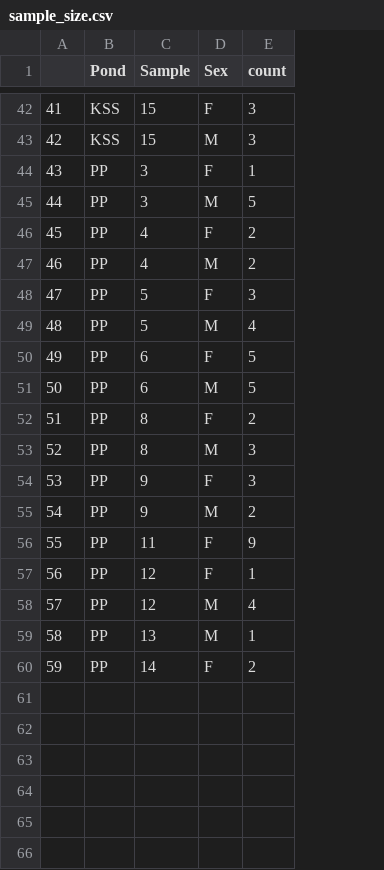
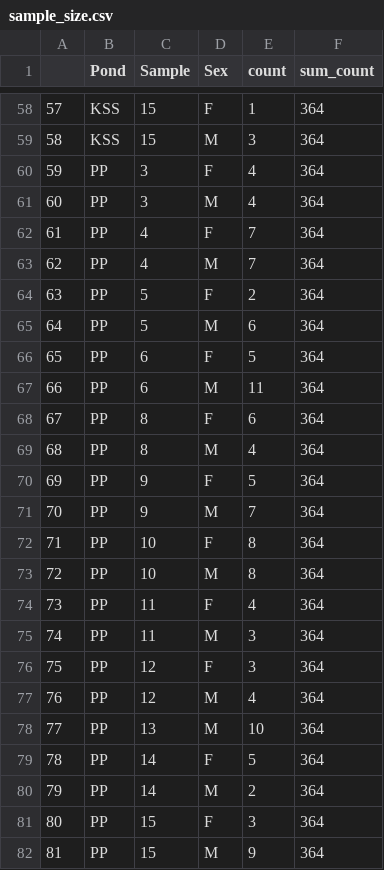
Before and after one commit to reillyoc/Pumpkinseed, a CSV file: sample_size.csv, drawn as a sheet; only a part is shown, gaps mark what is left out; addresses are those after the commit; the diff covers the shown part only; the diff names each change by its address in the sheet, - before the commit and + after, or states it on an @@ line.

```diff
--- a/sample_size.csv
+++ b/sample_size.csv
+column F (sum_count), rows 58-71: all 364; row 74: 364; rows 76-79: all 364
@@ column A renumbered between rows 11 and 79 @@
-E58 (count): 3
+E58 (count): 1
-E60 (count): 1
+E60 (count): 4
-E61 (count): 5
+E61 (count): 4
-E62:E63 (count): 2
+E62:E63 (count): 7
-E64 (count): 3
+E64 (count): 2
-E65 (count): 4
+E65 (count): 6
-E67 (count): 5
+E67 (count): 11
-E68 (count): 2
+E68 (count): 6
-E69 (count): 3
+E69 (count): 4
-E70 (count): 3
+E70 (count): 5
-E71 (count): 2
+E71 (count): 7
+row 72: 71 | PP | 10 | F | 8 | 364
+row 73: 72 | PP | 10 | M | 8 | 364
-E74 (count): 9
+E74 (count): 4
+row 75: 74 | PP | 11 | M | 3 | 364
-E76 (count): 1
+E76 (count): 3
-E78 (count): 1
+E78 (count): 10
-E79 (count): 2
+E79 (count): 5
+row 80: 79 | PP | 14 | M | 2 | 364
+row 81: 80 | PP | 15 | F | 3 | 364
+row 82: 81 | PP | 15 | M | 9 | 364
```
Also changed, not shown: 17 added rows, 1 removed row and 36 edited cells elsewhere in this file, 6 other files.
